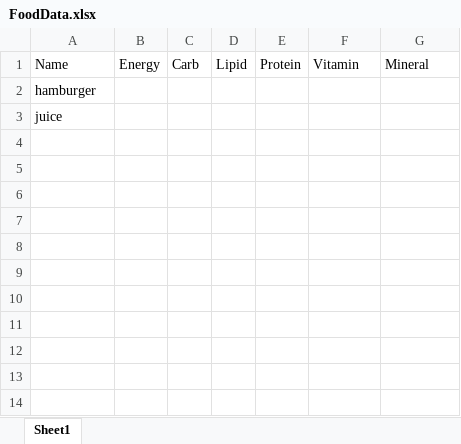
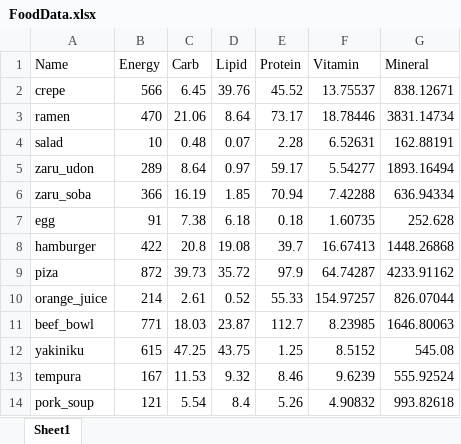
Before and after one commit to mentoschow/diet_balance_game, an Excel workbook: Diet Balance Game/Assets/Textures/Food/FoodData.xlsx, sheet Sheet1, drawn as a sheet; values as stored, in another font and other column widths than the file's, no borders; removed rows and columns are numbered as before the commit, all else as after; the diff names each change by its address in the sheet, - before the commit and + after, or states it on an @@ line.

```diff
--- a/Diet Balance Game/Assets/Textures/Food/FoodData.xlsx (sheet Sheet1)
+++ b/Diet Balance Game/Assets/Textures/Food/FoodData.xlsx (sheet Sheet1)
+row 2: crepe | 566 | 6.45 | 39.76 | 45.52 | 13.75537 | 838.12671
+row 3: ramen | 470 | 21.06 | 8.64 | 73.17 | 18.78446 | 3831.14734
+row 4: salad | 10 | 0.48 | 0.07 | 2.28 | 6.52631 | 162.88191
+row 5: zaru_udon | 289 | 8.64 | 0.97 | 59.17 | 5.54277 | 1893.16494
+row 6: zaru_soba | 366 | 16.19 | 1.85 | 70.94 | 7.42288 | 636.94334
+row 7: egg | 91 | 7.38 | 6.18 | 0.18 | 1.60735 | 252.628
-B8 (Energy): (empty)
+B8 (Energy): 422
-C8 (Carb): (empty)
+C8 (Carb): 20.8
-D8 (Lipid): (empty)
+D8 (Lipid): 19.08
-E8 (Protein): (empty)
+E8 (Protein): 39.7
-F8 (Vitamin): (empty)
+F8 (Vitamin): 16.67413
-G8 (Mineral): (empty)
+G8 (Mineral): 1448.26868
-row 3: juice
+row 9: piza | 872 | 39.73 | 35.72 | 97.9 | 64.74287 | 4233.91162
+row 10: orange_juice | 214 | 2.61 | 0.52 | 55.33 | 154.97257 | 826.07044
+row 11: beef_bowl | 771 | 18.03 | 23.87 | 112.7 | 8.23985 | 1646.80063
+row 12: yakiniku | 615 | 47.25 | 43.75 | 1.25 | 8.5152 | 545.08
+row 13: tempura | 167 | 11.53 | 9.32 | 8.46 | 9.6239 | 555.92524
+row 14: pork_soup | 121 | 5.54 | 8.4 | 5.26 | 4.90832 | 993.82618
```
Also changed, not shown: 25 other files.
